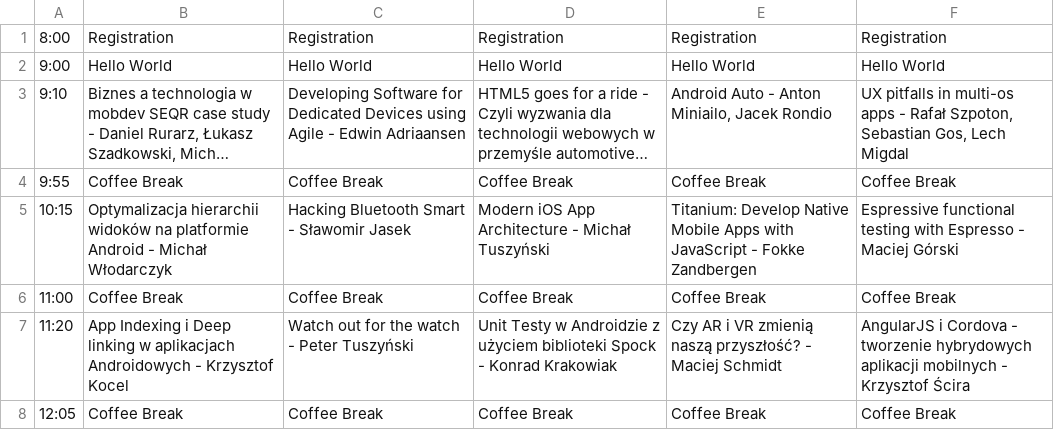
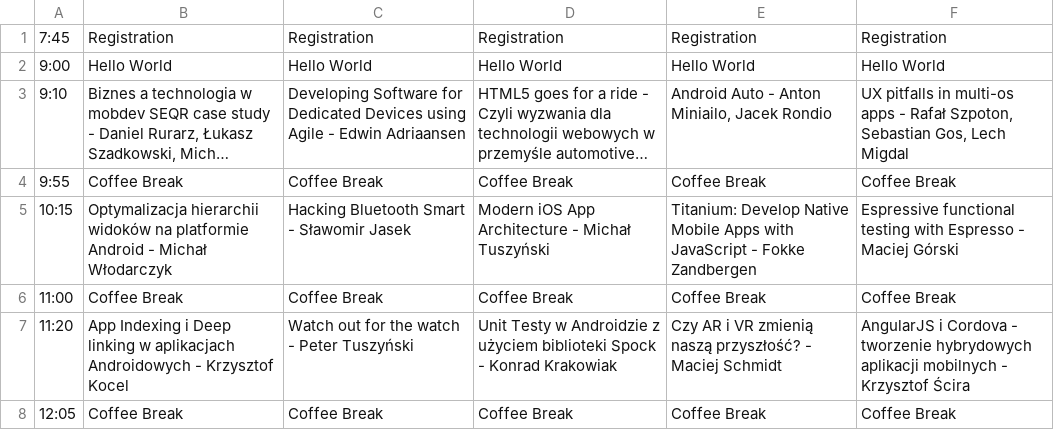
Before and after one commit to Mobilization/2015.mobilization.pl, a CSV file: doc/agenda.csv, drawn as a sheet; only a part is shown; long unchanged cells end in ….

```diff
--- a/doc/agenda.csv
+++ b/doc/agenda.csv
@@ -1,2 +1,2 @@
-8:00;Registration;Registration;Registration;Registration;Registration;
+7:45;Registration;Registration;Registration;Registration;Registration;
 9:00;Hello World;Hello World;Hello World;Hello World;Hello World;
```
Also changed, not shown: 3 other files.
